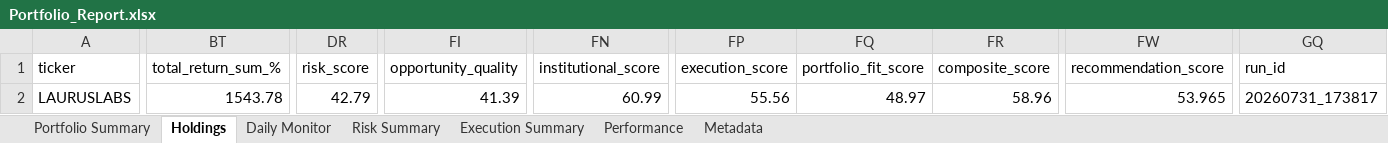
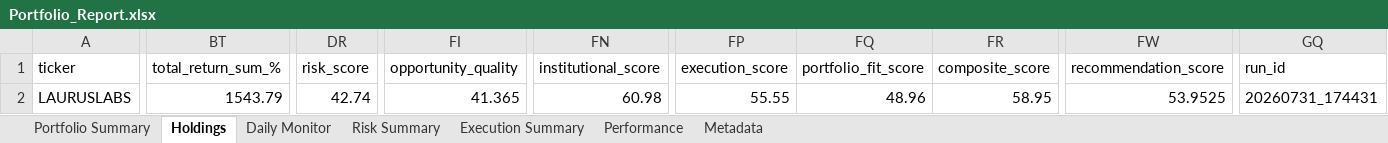
Before and after one commit to PavanSaiNekkala/Scanner, an Excel workbook: scanner_monitor/reports/latest/Portfolio_Report.xlsx, sheet Holdings, drawn as a sheet; only a part is shown, gaps mark what is left out; values as stored, in another font and other column widths than the file's, no borders; the diff covers the shown part only; the diff names each change by its address in the sheet, - before the commit and + after, or states it on an @@ line.

```diff
--- a/scanner_monitor/reports/latest/Portfolio_Report.xlsx (sheet Holdings)
+++ b/scanner_monitor/reports/latest/Portfolio_Report.xlsx (sheet Holdings)
-BT2 (total_return_sum_%): 1543.78
+BT2 (total_return_sum_%): 1543.79
-DR2 (risk_score): 42.79
+DR2 (risk_score): 42.74
-FI2 (opportunity_quality): 41.39
+FI2 (opportunity_quality): 41.365
-FN2 (institutional_score): 60.99
+FN2 (institutional_score): 60.98
-FP2 (execution_score): 55.56
+FP2 (execution_score): 55.55
-FQ2 (portfolio_fit_score): 48.97
+FQ2 (portfolio_fit_score): 48.96
-FR2 (composite_score): 58.96
+FR2 (composite_score): 58.95
-FW2 (recommendation_score): 53.965
+FW2 (recommendation_score): 53.9525
-GQ2 (run_id): 20260731_173817
+GQ2 (run_id): 20260731_174431
```
Also changed, not shown: 1 edited cell elsewhere in this sheet, sheet Risk Summary, sheet Metadata, sheet Daily Monitor, 13 other files.
